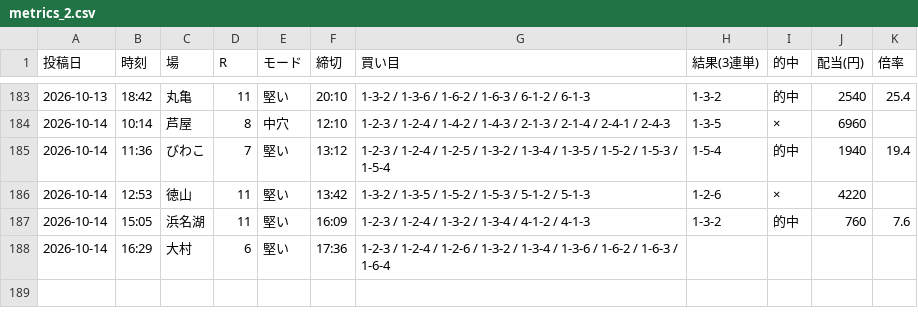
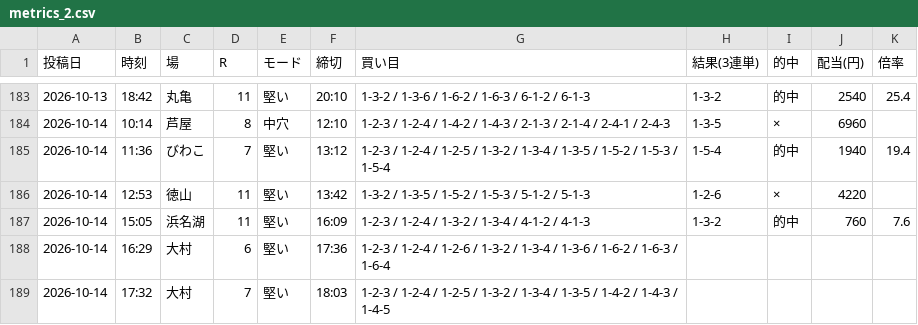
Before and after one commit to Growth37/kyotei-threads-bot, a CSV file: metrics_2.csv, drawn as a sheet; only a part is shown, gaps mark what is left out.

Commit message:
metrics: 2号の的中結果を更新

```diff
--- a/metrics_2.csv
+++ b/metrics_2.csv
@@ -188 +188,2 @@
 2026-10-14,16:29,大村,6,堅い,17:36,1-2-3 / 1-2-4 / 1-2-6 / 1-3-2 / 1-3-4 / 1-3-6 / 1-6-2 / 1-6-3 / 1-6-4,,,,
+2026-10-14,17:32,大村,7,堅い,18:03,1-2-3 / 1-2-4 / 1-2-5 / 1-3-2 / 1-3-4 / 1-3-5 / 1-4-2 / 1-4-3 / 1-4-5,,,,
```
